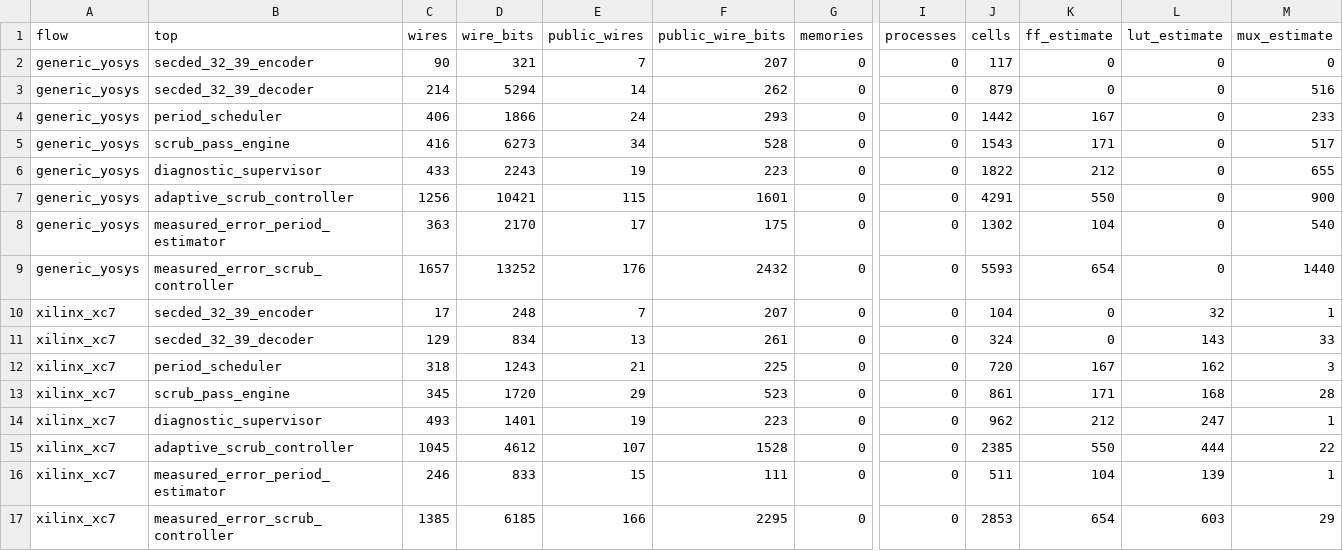
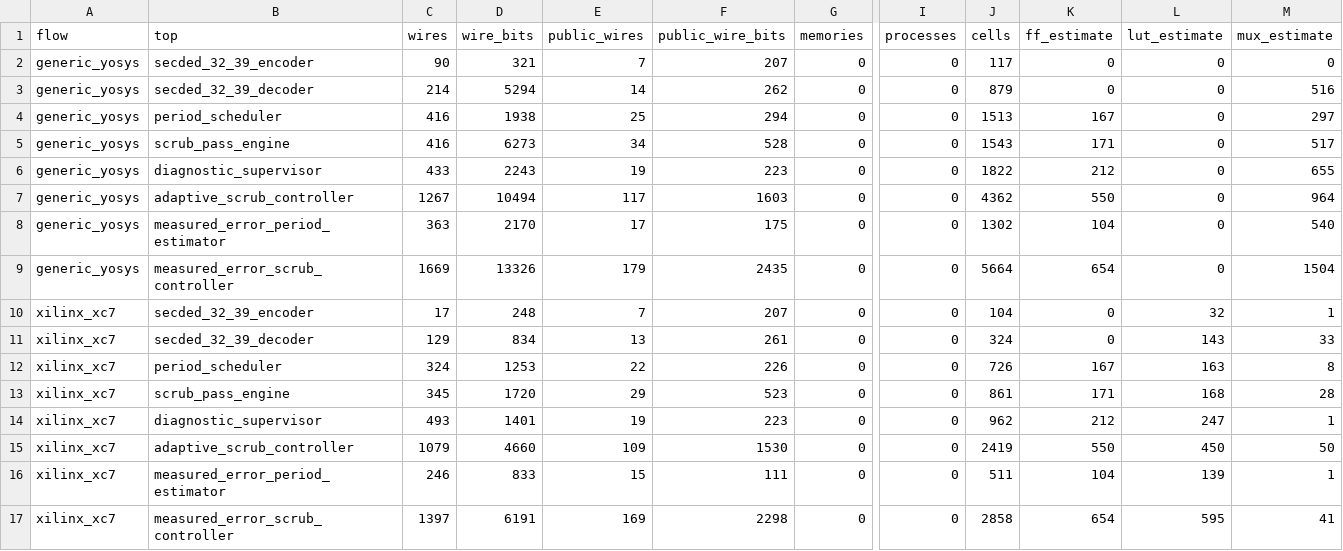
Before and after one commit to z3tm4n-x/chapter4-risk-limited-scrubber, a CSV file: results/synthesis/rtl_synthesis_summary.csv, drawn as a sheet; only a part is shown, gaps mark what is left out; the diff names each change by its address in the sheet, - before the commit and + after, or states it on an @@ line.

```diff
--- a/results/synthesis/rtl_synthesis_summary.csv
+++ b/results/synthesis/rtl_synthesis_summary.csv
-C4 (wires): 406
+C4 (wires): 416
-D4 (wire_bits): 1866
+D4 (wire_bits): 1938
-E4 (public_wires): 24
+E4 (public_wires): 25
-F4 (public_wire_bits): 293
+F4 (public_wire_bits): 294
-J4 (cells): 1442
+J4 (cells): 1513
-M4 (mux_estimate): 233
+M4 (mux_estimate): 297
-C7 (wires): 1256
+C7 (wires): 1267
-D7 (wire_bits): 10421
+D7 (wire_bits): 10494
-E7 (public_wires): 115
+E7 (public_wires): 117
-F7 (public_wire_bits): 1601
+F7 (public_wire_bits): 1603
-J7 (cells): 4291
+J7 (cells): 4362
-M7 (mux_estimate): 900
+M7 (mux_estimate): 964
-C9 (wires): 1657
+C9 (wires): 1669
-D9 (wire_bits): 13252
+D9 (wire_bits): 13326
-E9 (public_wires): 176
+E9 (public_wires): 179
-F9 (public_wire_bits): 2432
+F9 (public_wire_bits): 2435
-J9 (cells): 5593
+J9 (cells): 5664
-M9 (mux_estimate): 1440
+M9 (mux_estimate): 1504
-C12 (wires): 318
+C12 (wires): 324
-D12 (wire_bits): 1243
+D12 (wire_bits): 1253
-E12 (public_wires): 21
+E12 (public_wires): 22
-F12 (public_wire_bits): 225
+F12 (public_wire_bits): 226
-J12 (cells): 720
+J12 (cells): 726
-L12 (lut_estimate): 162
+L12 (lut_estimate): 163
-M12 (mux_estimate): 3
+M12 (mux_estimate): 8
-C15 (wires): 1045
+C15 (wires): 1079
-D15 (wire_bits): 4612
+D15 (wire_bits): 4660
-E15 (public_wires): 107
+E15 (public_wires): 109
-F15 (public_wire_bits): 1528
+F15 (public_wire_bits): 1530
-J15 (cells): 2385
+J15 (cells): 2419
-L15 (lut_estimate): 444
+L15 (lut_estimate): 450
-M15 (mux_estimate): 22
+M15 (mux_estimate): 50
-C17 (wires): 1385
+C17 (wires): 1397
-D17 (wire_bits): 6185
+D17 (wire_bits): 6191
-E17 (public_wires): 166
+E17 (public_wires): 169
-F17 (public_wire_bits): 2295
+F17 (public_wire_bits): 2298
-J17 (cells): 2853
+J17 (cells): 2858
-L17 (lut_estimate): 603
+L17 (lut_estimate): 595
-M17 (mux_estimate): 29
+M17 (mux_estimate): 41
```
Also changed, not shown: 27 other files.
